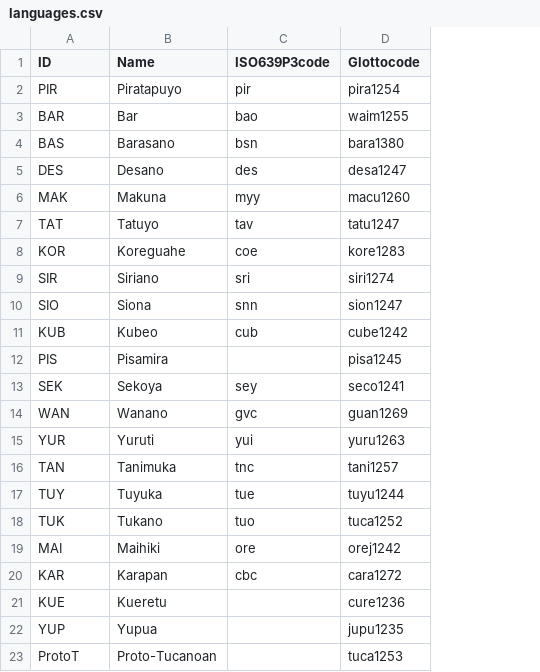
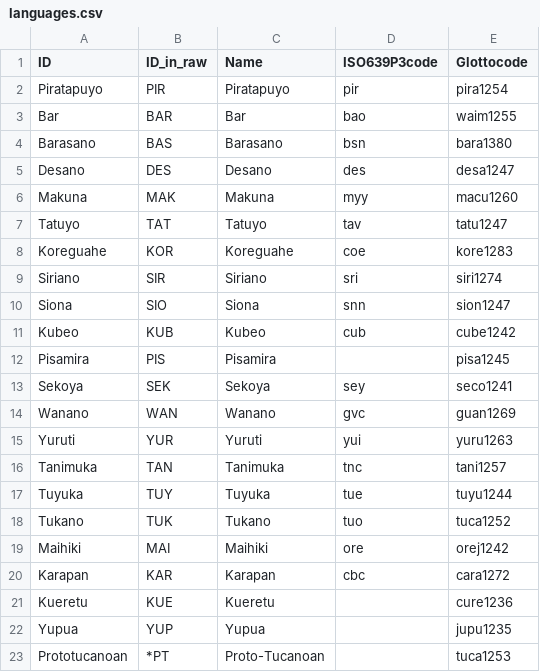
Before and after one commit to lexibank/chacontukanoan, a CSV file: etc/languages.csv, drawn as a sheet; addresses are those after the commit; the diff names each change by its address in the sheet, - before the commit and + after, or states it on an @@ line.

Commit message:
Corrects language IDs to conventional IDs

```diff
--- a/etc/languages.csv
+++ b/etc/languages.csv
+column A (ID), rows 2-23: Piratapuyo | Bar | Barasano | Desano | Makuna | Tatuyo | Koreguahe | Siriano | Siona | Kubeo | Pisamira | Sekoya | Wanano | Yuruti | Tanimuka | Tuyuka | Tukano | Maihiki | Karapan | Kueretu | Yupua | Prototucanoan
-B1: ID
+B1: ID_in_raw
-B23 (ID_in_raw): ProtoT
+B23 (ID_in_raw): *PT
```
Also changed, not shown: 1 other file.
